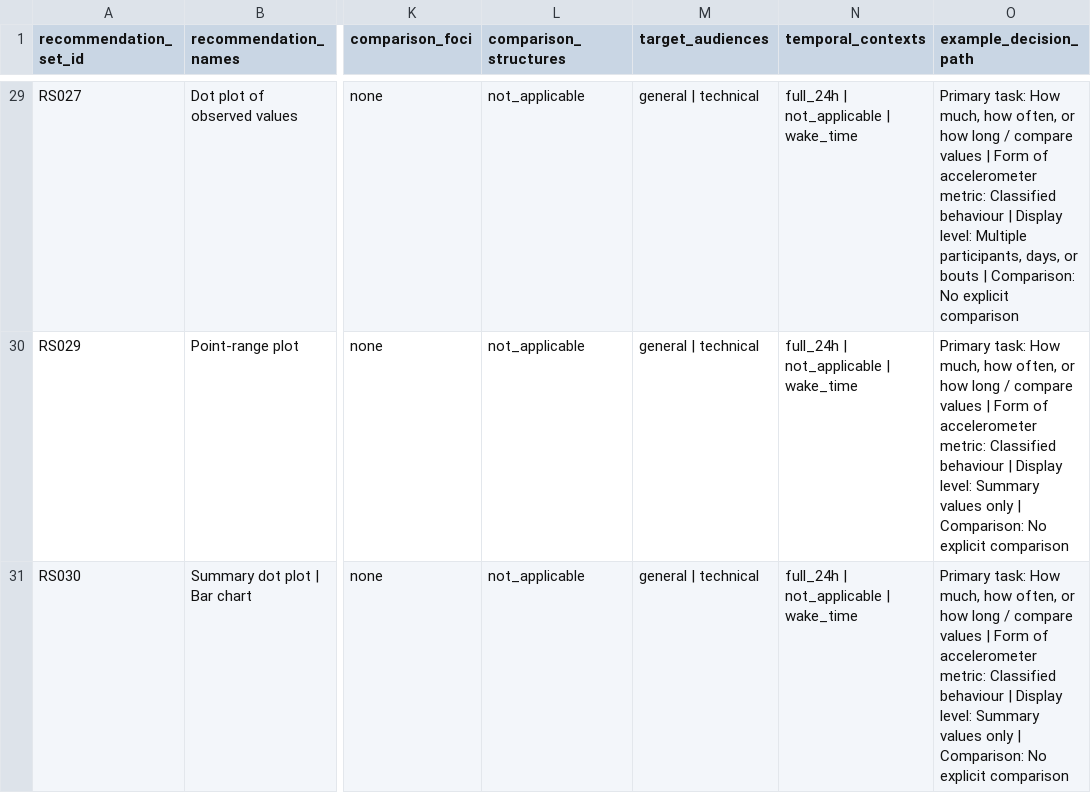
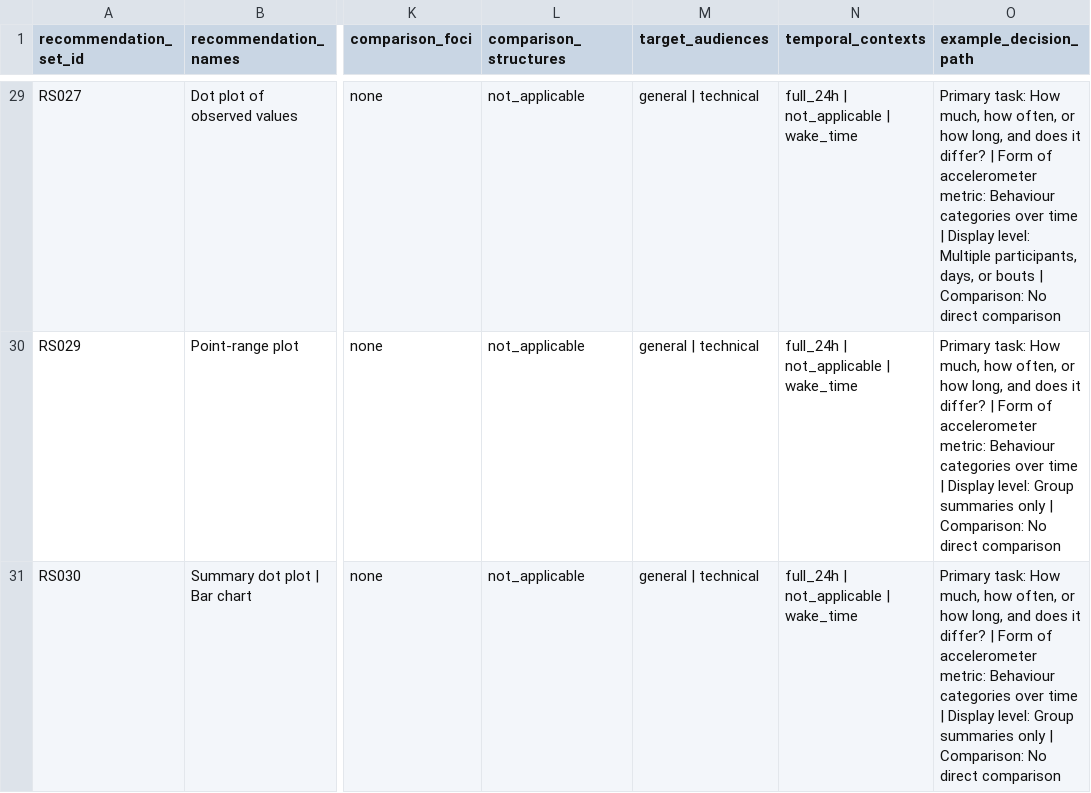
Before and after one commit to mpaivama/accelerometer-visualisation-decision-support, a CSV file: decision_report/decision_tree_output_distribution.csv, drawn as a sheet; only a part is shown, gaps mark what is left out; the diff covers the shown part only; the diff names each change by its address in the sheet, - before the commit and + after, or states it on an @@ line.

Commit message:
Refine decision interface language

```diff
--- a/decision_report/decision_tree_output_distribution.csv
+++ b/decision_report/decision_tree_output_distribution.csv
-O29 (example_decision_path): …or how long / compare values | Form of accelerometer metric: Classified behaviour | Display level: Multiple participants, days, or bouts | Comparison: No explicit comparison
+O29 (example_decision_path): …or how long, and does it differ? | Form of accelerometer metric: Behaviour categories over time | Display level: Multiple participants, days, or bouts | Comparison: No direct comparison
-O30:O31 (example_decision_path): …or how long / compare values | Form of accelerometer metric: Classified behaviour | Display level: Summary values only | Comparison: No explicit comparison
+O30:O31 (example_decision_path): …or how long, and does it differ? | Form of accelerometer metric: Behaviour categories over time | Display level: Group summaries only | Comparison: No direct comparison
```
Also changed, not shown: 27 edited cells elsewhere in this file, decision_report/recommendation_sets.csv, decision_report/validation_examples.csv, 15 other files.
